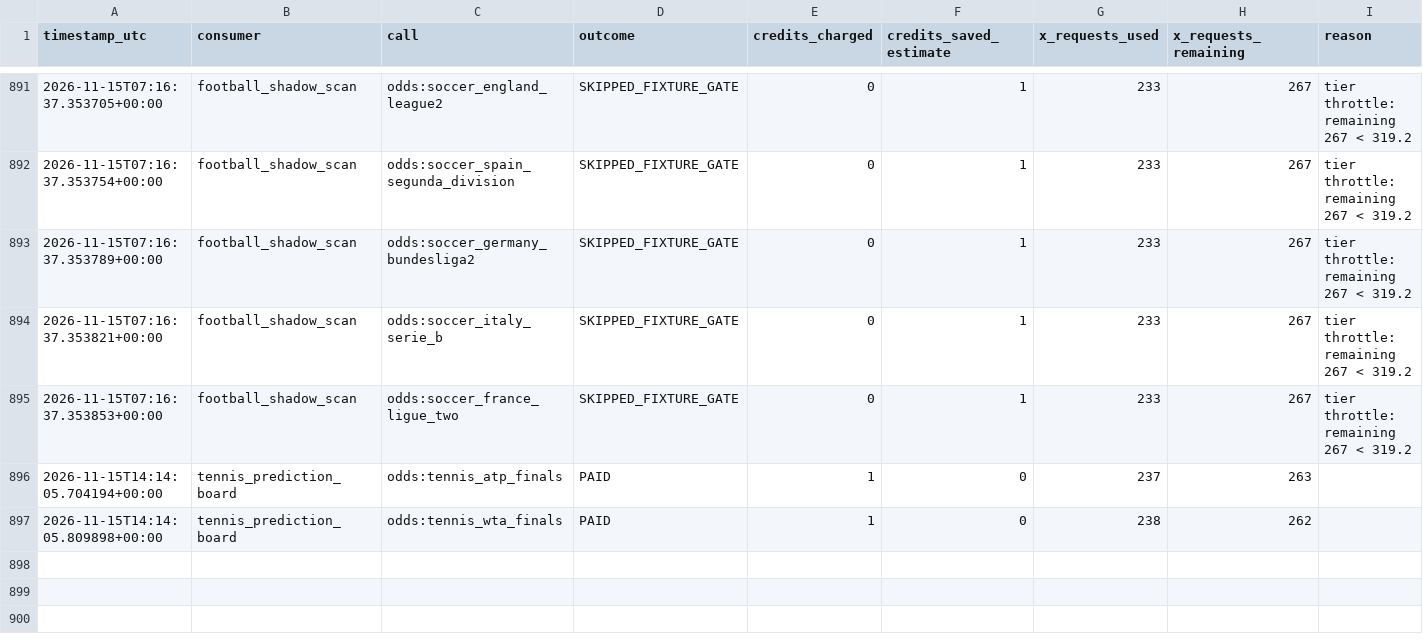
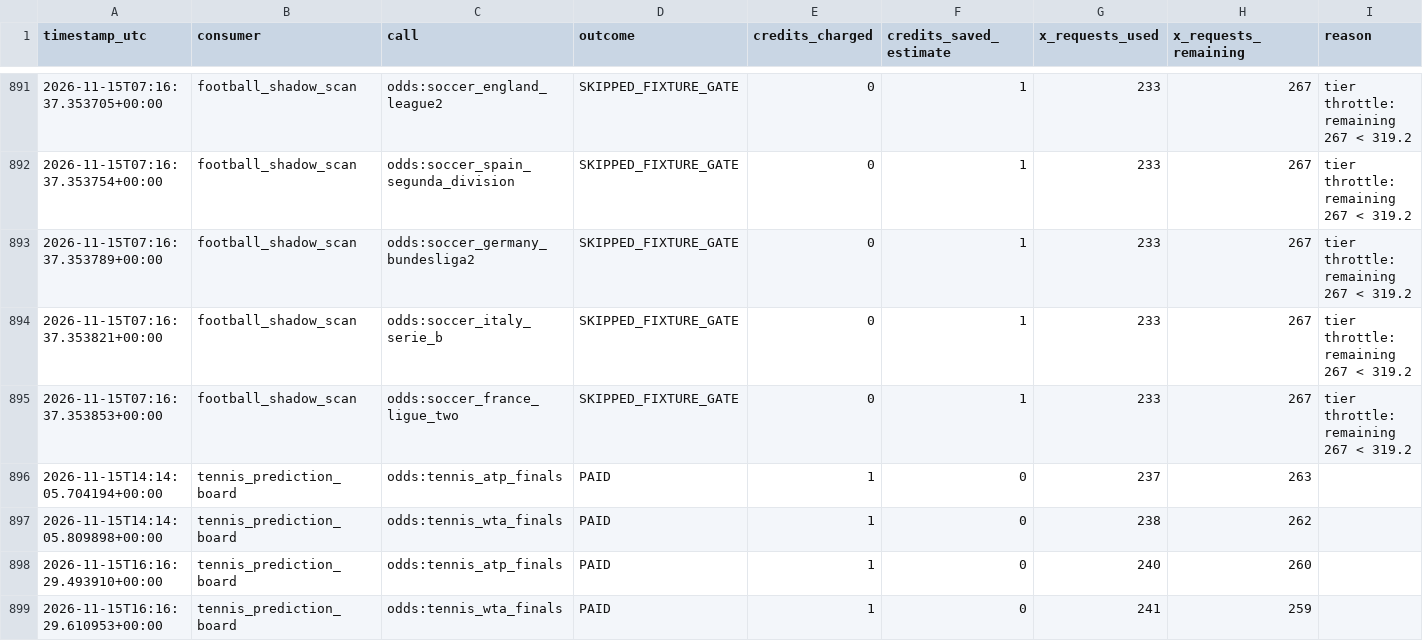
Before and after one commit to frazwil19-gif/prediction-markets-lab, a CSV file: status/credit_ledger.csv, drawn as a sheet; only a part is shown, gaps mark what is left out; the diff names each change by its address in the sheet, - before the commit and + after, or states it on an @@ line.

```diff
--- a/status/credit_ledger.csv
+++ b/status/credit_ledger.csv
+row 898: 2026-11-15T16:16:29.493910+00:00 | tennis_prediction_board | odds:tennis_atp_finals | PAID | 1 | 0 | 240 | 260
+row 899: 2026-11-15T16:16:29.610953+00:00 | tennis_prediction_board | odds:tennis_wta_finals | PAID | 1 | 0 | 241 | 259
```
Also changed, not shown: paper_betting_v2/evaluation_runs.csv, tennis_predictions/credit_log.csv, 26 other files.
